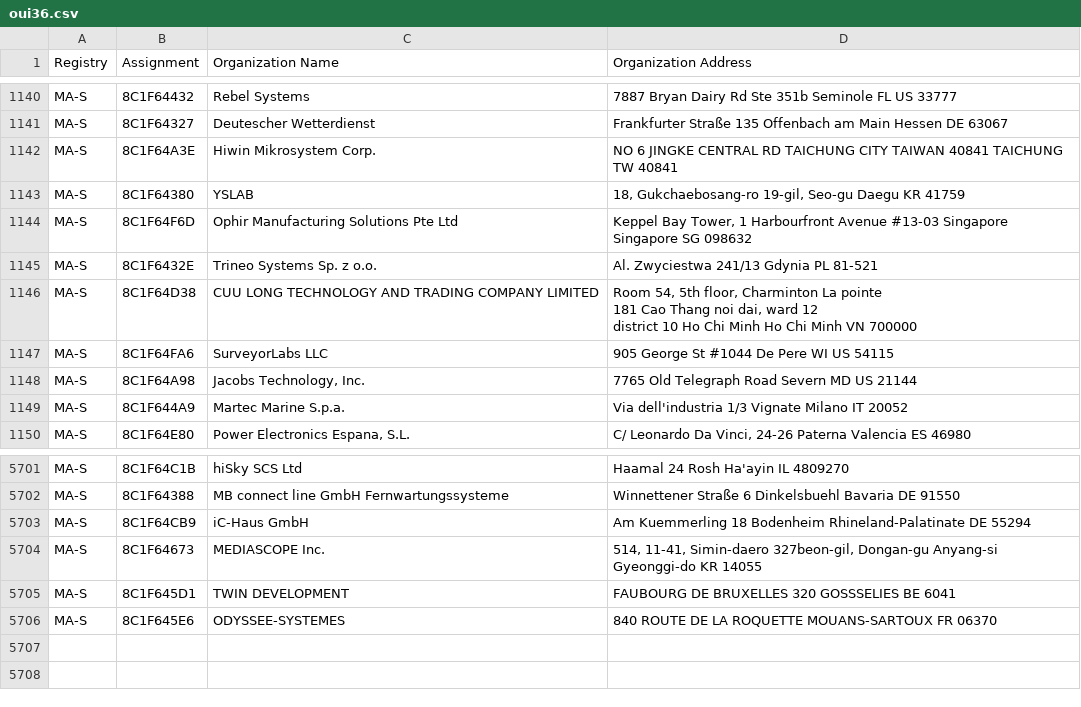
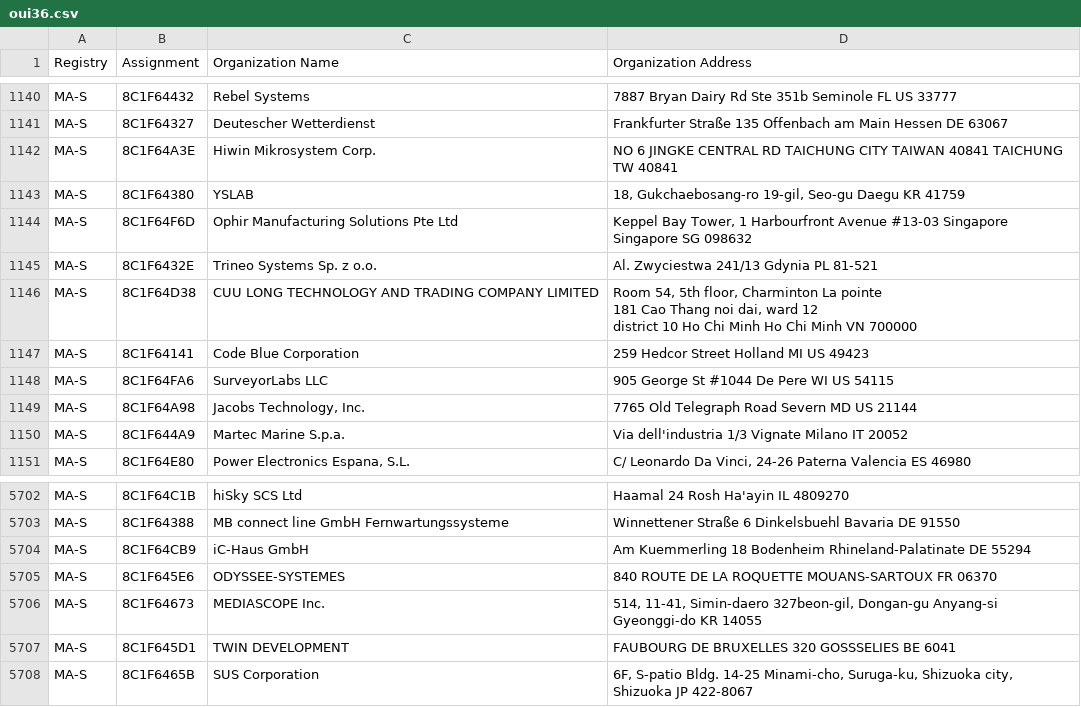
Before and after one commit to bedestall5/mac-tracker, a CSV file: data/ieee/oui36.csv, drawn as a sheet; only a part is shown, gaps mark what is left out.

```diff
--- a/data/ieee/oui36.csv
+++ b/data/ieee/oui36.csv
@@ -1165,2 +1165,3 @@ MA-S,8C1F64D38,CUU LONG TECHNOLOGY AND TRADING COMPANY LIMITED,"Room 54, 5th flo
 district 10 Ho Chi Minh Ho Chi Minh VN 700000 "
+MA-S,8C1F64141,Code Blue Corporation ,259 Hedcor Street Holland MI US 49423
 MA-S,8C1F64FA6,SurveyorLabs LLC,905 George St #1044 De Pere WI US 54115
@@ -5790,4 +5791,5 @@ MA-S,8C1F64388,MB connect line GmbH Fernwartungssysteme,Winnettener Straße 6 Di
 MA-S,8C1F64CB9,iC-Haus GmbH,Am Kuemmerling 18 Bodenheim Rhineland-Palatinate DE 55294
+MA-S,8C1F645E6,ODYSSEE-SYSTEMES,840 ROUTE DE LA ROQUETTE MOUANS-SARTOUX  FR 06370
 MA-S,8C1F64673,MEDIASCOPE Inc.,"514, 11-41, Simin-daero 327beon-gil, Dongan-gu Anyang-si Gyeonggi-do KR 14055 "
 MA-S,8C1F645D1,TWIN DEVELOPMENT,FAUBOURG DE BRUXELLES 320 GOSSSELIES  BE 6041
-MA-S,8C1F645E6,ODYSSEE-SYSTEMES,840 ROUTE DE LA ROQUETTE MOUANS-SARTOUX  FR 06370
+MA-S,8C1F6465B,SUS Corporation,"6F, S-patio Bldg. 14-25 Minami-cho, Suruga-ku, Shizuoka city, Shizuoka JP 422-8067 "
```
Also changed, not shown: data/ieee/mam.csv, 4 other files.
